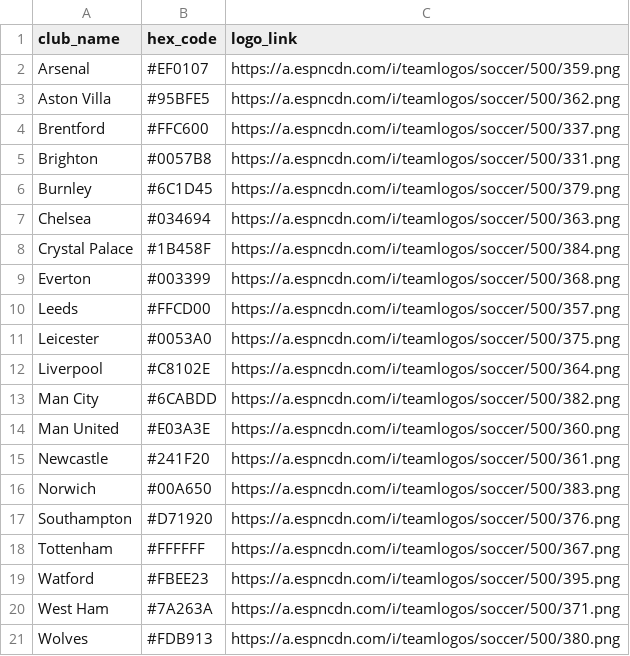
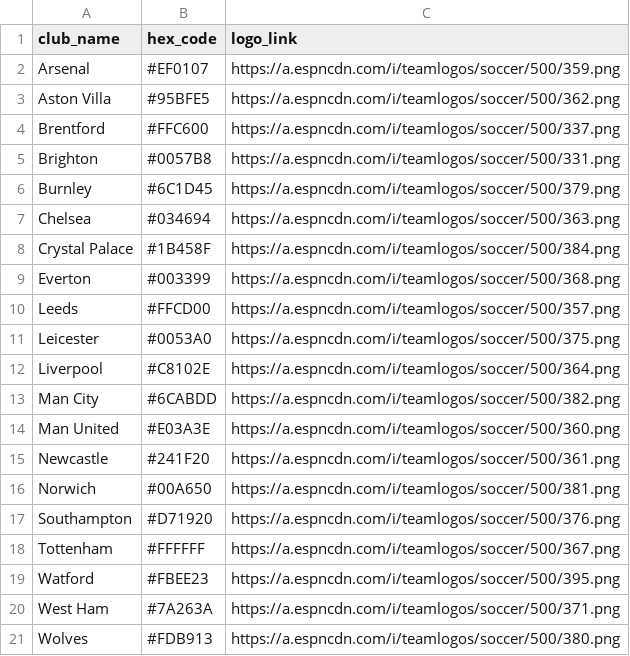
Before and after one commit to AbdoulMa/TidyTuesday, a CSV file: 2023/2023_w14/clubs.csv, drawn as a sheet.

Commit message:
Fix Norwich logo mismatch.

```diff
--- a/2023/2023_w14/clubs.csv
+++ b/2023/2023_w14/clubs.csv
@@ -15,3 +15,3 @@ Man United,#E03A3E,https://a.espncdn.com/i/teamlogos/soccer/500/360.png
 Newcastle,#241F20,https://a.espncdn.com/i/teamlogos/soccer/500/361.png
-Norwich,#00A650,https://a.espncdn.com/i/teamlogos/soccer/500/383.png
+Norwich,#00A650,https://a.espncdn.com/i/teamlogos/soccer/500/381.png
 Southampton,#D71920,https://a.espncdn.com/i/teamlogos/soccer/500/376.png
```
Also changed, not shown: 2 other files.
